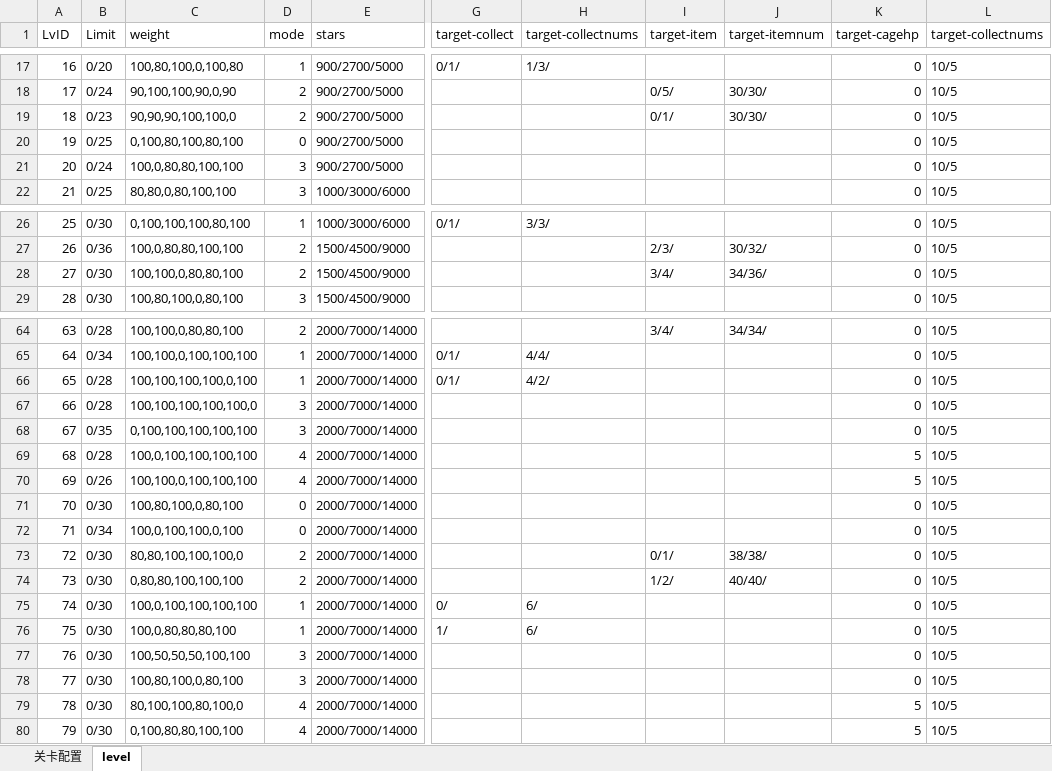
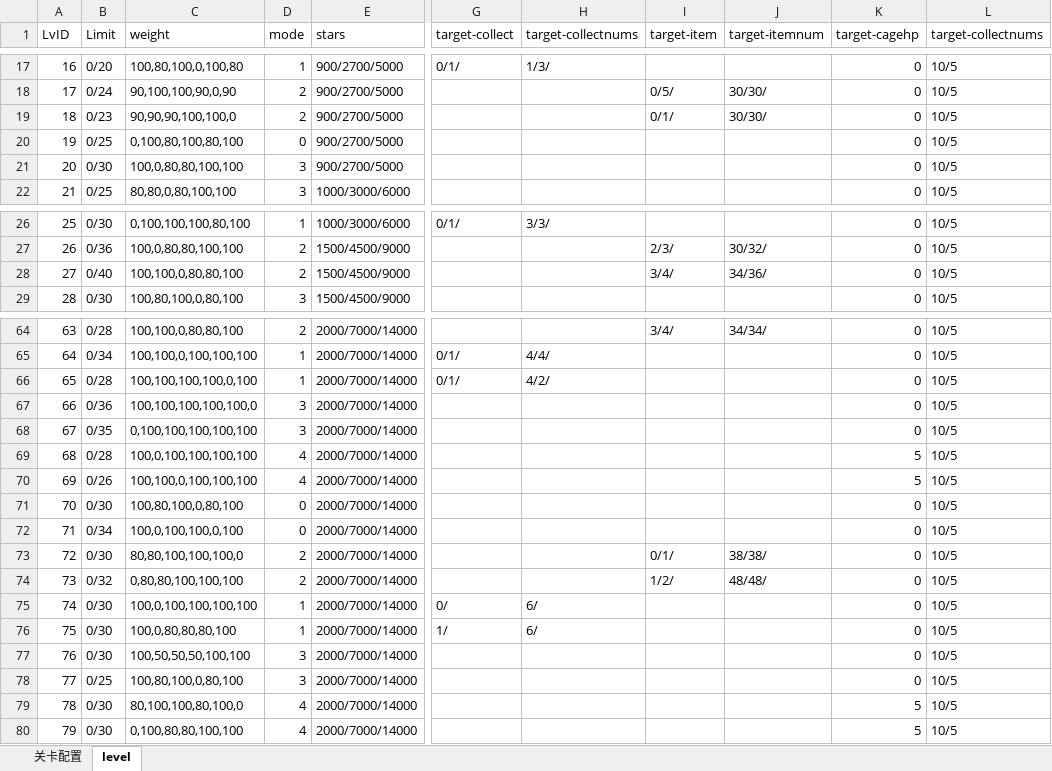
Before and after one commit to jonntd/zhoulu, an Excel workbook: JuiceFlow文档/JuiceFlowLevel.xlsm, sheet level, drawn as a sheet; only a part is shown, gaps mark what is left out; values as stored, in another font and other column widths than the file's, no borders; the diff names each change by its address in the sheet, - before the commit and + after, or states it on an @@ line.

```diff
--- a/JuiceFlow文档/JuiceFlowLevel.xlsm (sheet level)
+++ b/JuiceFlow文档/JuiceFlowLevel.xlsm (sheet level)
-B21 (Limit): 0/24
+B21 (Limit): 0/30
-B28 (Limit): 0/30
+B28 (Limit): 0/40
-B67 (Limit): 0/28
+B67 (Limit): 0/36
-B74 (Limit): 0/30
+B74 (Limit): 0/32
-J74 (target-itemnum): 40/40/
+J74 (target-itemnum): 48/48/
-B78 (Limit): 0/30
+B78 (Limit): 0/25
```
Also changed, not shown: sheet 关卡配置, 12 other files.
